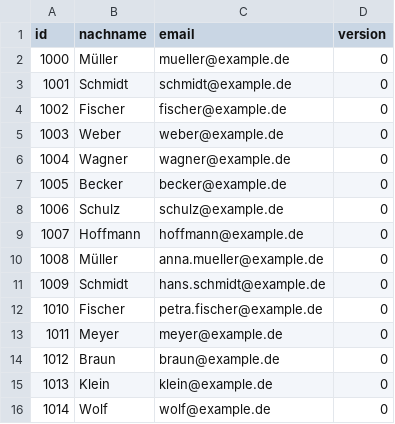
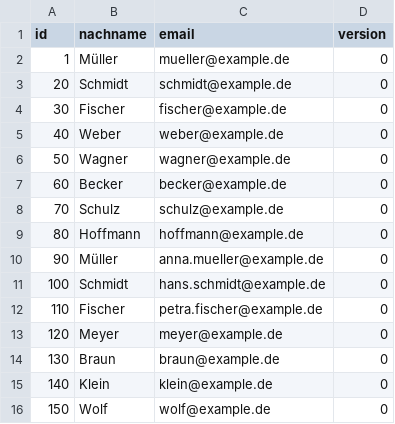
Before and after one commit to leonjungkind-cmyk/SWE_Abgabe_1, a CSV file: extras/compose/postgres/init/kunde/csv/kunde.csv, drawn as a sheet.

```diff
--- a/extras/compose/postgres/init/kunde/csv/kunde.csv
+++ b/extras/compose/postgres/init/kunde/csv/kunde.csv
@@ -1,16 +1,16 @@
 id,nachname,email,version
-1000,Müller,mueller@example.de,0
-1001,Schmidt,schmidt@example.de,0
-1002,Fischer,fischer@example.de,0
-1003,Weber,weber@example.de,0
-1004,Wagner,wagner@example.de,0
-1005,Becker,becker@example.de,0
-1006,Schulz,schulz@example.de,0
-1007,Hoffmann,hoffmann@example.de,0
-1008,Müller,anna.mueller@example.de,0
-1009,Schmidt,hans.schmidt@example.de,0
-1010,Fischer,petra.fischer@example.de,0
-1011,Meyer,meyer@example.de,0
-1012,Braun,braun@example.de,0
-1013,Klein,klein@example.de,0
-1014,Wolf,wolf@example.de,0
+1,Müller,mueller@example.de,0
+20,Schmidt,schmidt@example.de,0
+30,Fischer,fischer@example.de,0
+40,Weber,weber@example.de,0
+50,Wagner,wagner@example.de,0
+60,Becker,becker@example.de,0
+70,Schulz,schulz@example.de,0
+80,Hoffmann,hoffmann@example.de,0
+90,Müller,anna.mueller@example.de,0
+100,Schmidt,hans.schmidt@example.de,0
+110,Fischer,petra.fischer@example.de,0
+120,Meyer,meyer@example.de,0
+130,Braun,braun@example.de,0
+140,Klein,klein@example.de,0
+150,Wolf,wolf@example.de,0
```
Also changed, not shown: extras/compose/postgres/init/kunde/csv/adresse.csv, extras/compose/postgres/init/kunde/csv/bestellung.csv, 2 other files.
